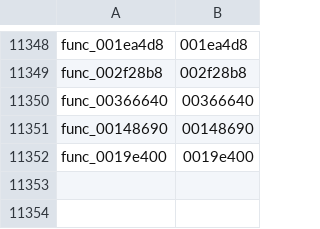
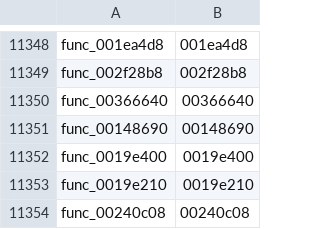
Before and after one commit to zcroker/kh2, a TSV file: functions.tsv, drawn as a sheet; only a part is shown, gaps mark what is left out.

```diff
--- a/functions.tsv
+++ b/functions.tsv
@@ -11352 +11352,3 @@ func_00148690	00148690
 func_0019e400	0019e400
+func_0019e210	0019e210
+func_00240c08	00240c08
```
Also changed, not shown: 2 other files.
